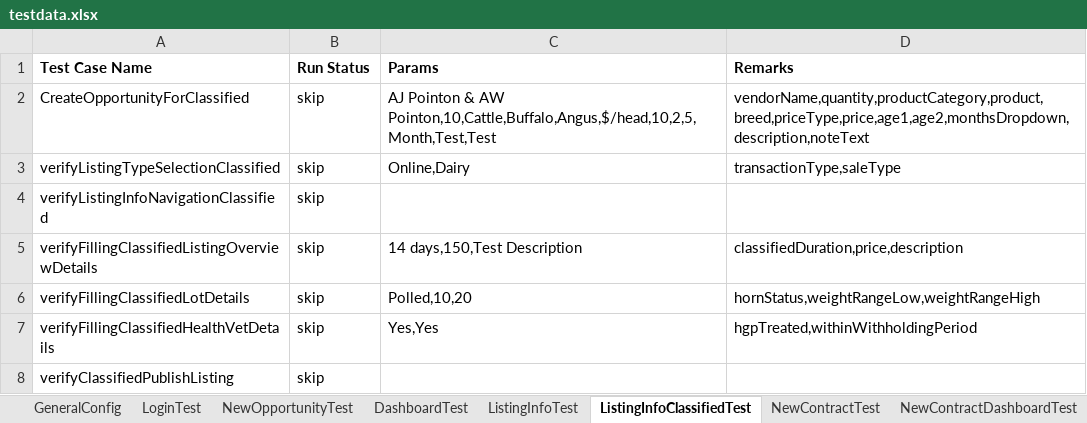
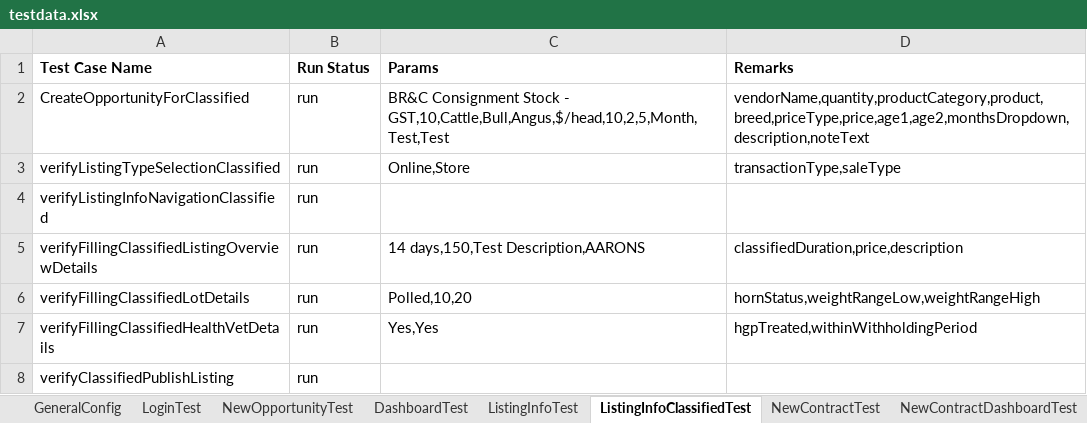
Before and after one commit to plasmacomp/landmark-test-automation, an Excel workbook: src/main/resources/testdata.xlsx, sheet ListingInfoClassifiedTest, drawn as a sheet; values as stored, in another font and other column widths than the file's, no borders; the diff names each change by its address in the sheet, - before the commit and + after, or states it on an @@ line.

Commit message:
some fixes for ListinInfoClassifiedTest done

```diff
--- a/src/main/resources/testdata.xlsx (sheet ListingInfoClassifiedTest)
+++ b/src/main/resources/testdata.xlsx (sheet ListingInfoClassifiedTest)
-B2:B8 (Run Status): skip
+B2:B8 (Run Status): run
-C2 (Params): AJ Pointon & AW Pointon,10,Cattle,Buffalo,Angus,$/head,10,2,5,Month,Test,Test
+C2 (Params): BR&C Consignment Stock - GST,10,Cattle,Bull,Angus,$/head,10,2,5,Month,Test,Test
-C3 (Params): Online,Dairy
+C3 (Params): Online,Store
-C5 (Params): 14 days,150,Test Description
+C5 (Params): 14 days,150,Test Description,AARONS
```
Also changed, not shown: sheet NewContractDashboardTest, sheet NewOpportunityTest, 3 other files.
